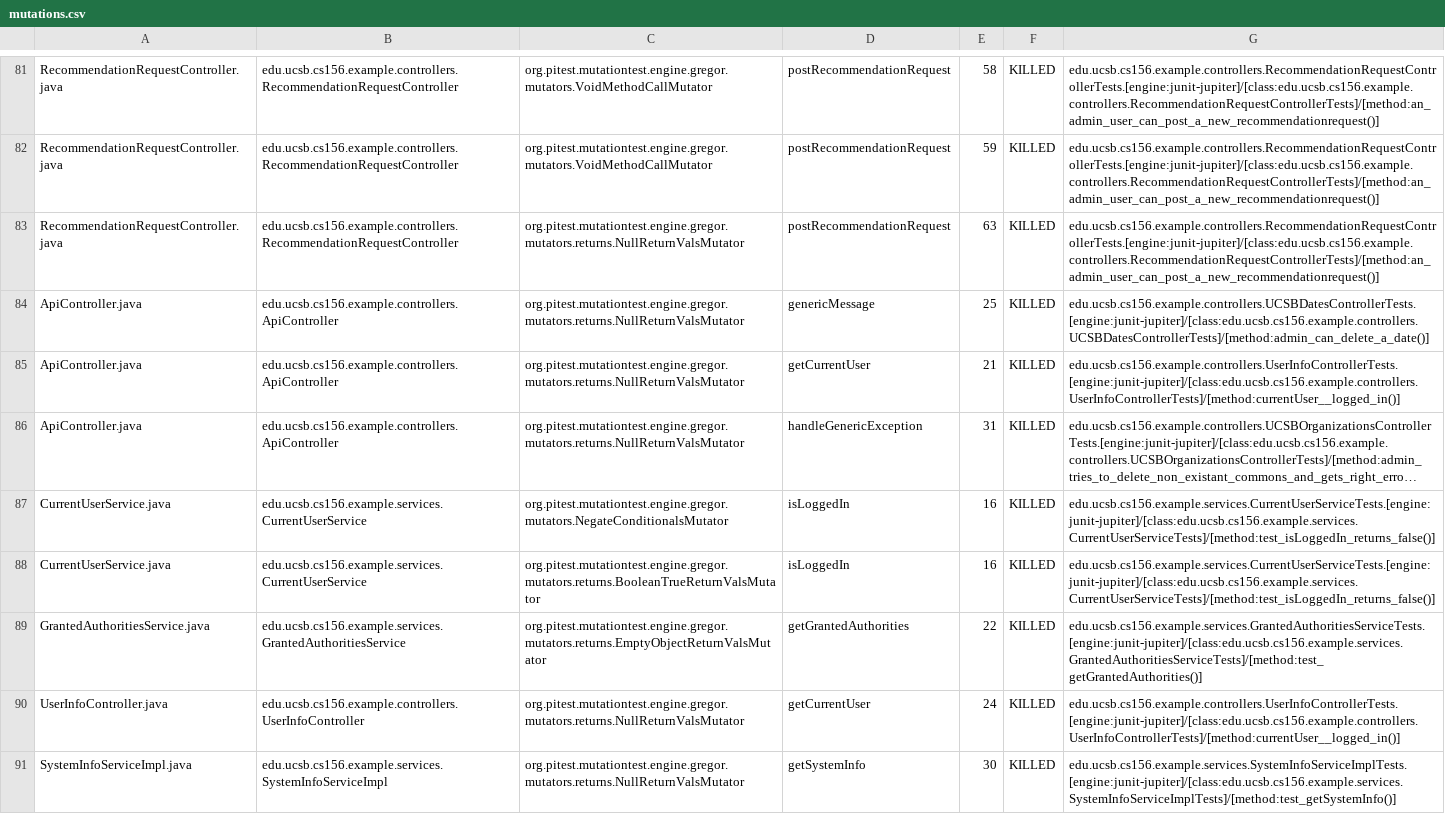
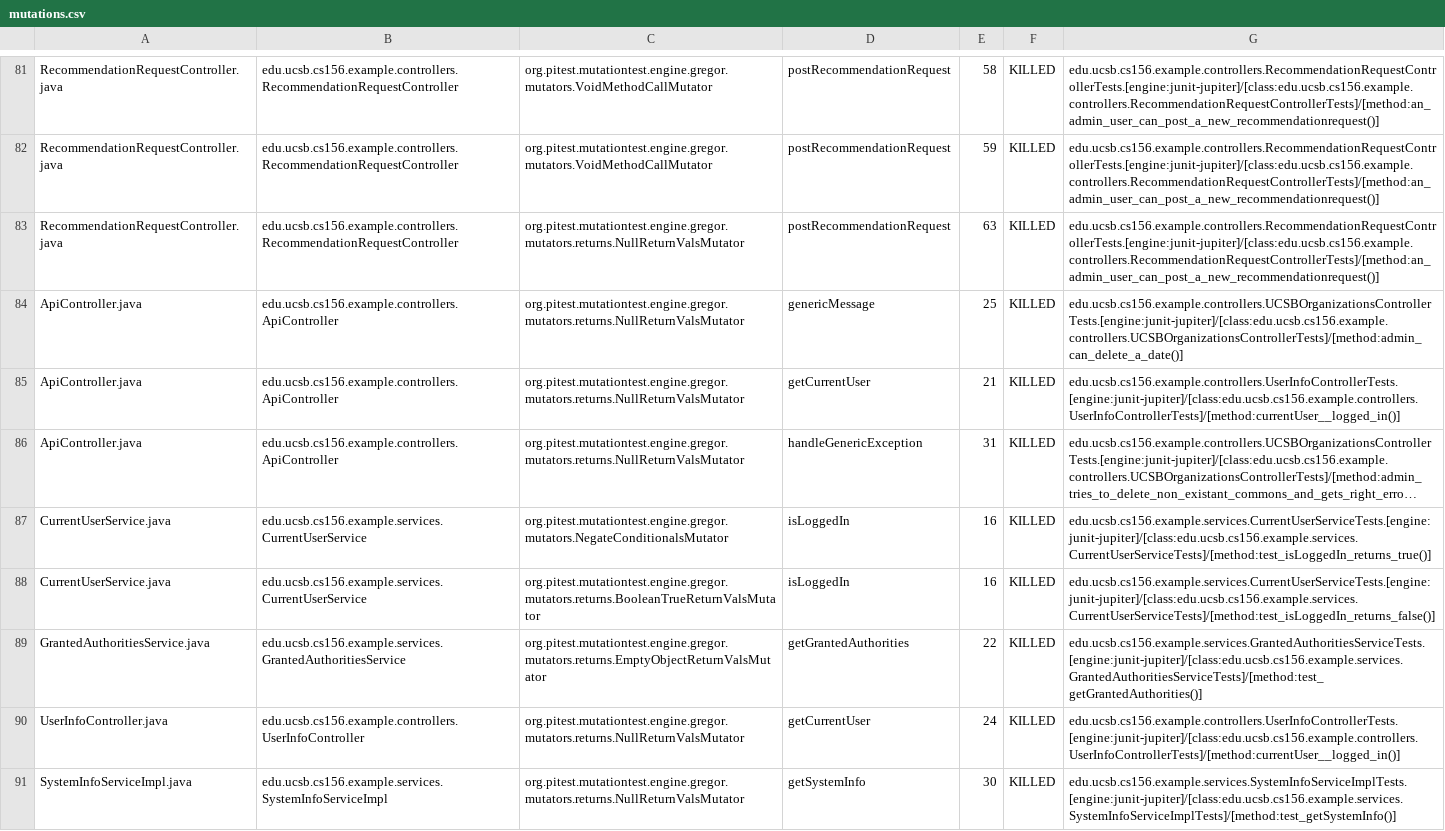
Before and after one commit to ucsb-cs156-w24/team02-w24-5pm-3, a CSV file: prs/65/pitest/mutations.csv, drawn as a sheet; only a part is shown, gaps mark what is left out; long unchanged cells end in …; the diff names each change by its address in the sheet, - before the commit and + after, or states it on an @@ line.

Commit message:
Deploying to gh-pages from @ ucsb-cs156-w24/team02-w24-5pm-3@288593aed116c93debd8f32efc9a76c6552aba45 🚀

```diff
--- a/prs/65/pitest/mutations.csv
+++ b/prs/65/pitest/mutations.csv
-G84: edu.ucsb.cs156.example.controllers.UCSBDatesControllerTests.[engine:junit-jupiter]/[class:edu.ucsb.cs156.example.controllers.UCSBDatesControllerTests]/[method:admin_can_delete_a_date()]
+G84: edu.ucsb.cs156.example.controllers.UCSBOrganizationsControllerTests.[engine:junit-jupiter]/[class:edu.ucsb.cs156.example.controllers.UCSBOrganizationsControllerTests]/[method:admin_can_delete_a_date()]
-G87: edu.ucsb.cs156.example.services.CurrentUserServiceTests.[engine:junit-jupiter]/[class:edu.ucsb.cs156.example.services.CurrentUserServiceTests]/[method:test_isLoggedIn_returns_false()]
+G87: edu.ucsb.cs156.example.services.CurrentUserServiceTests.[engine:junit-jupiter]/[class:edu.ucsb.cs156.example.services.CurrentUserServiceTests]/[method:test_isLoggedIn_returns_true()]
```
Also changed, not shown: 15 other files.
